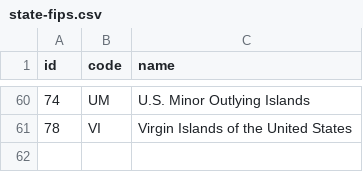
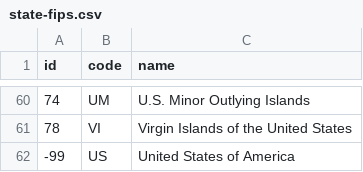
Before and after one commit to UrbanInstitute/state-economic-monitor, a CSV file: shapefile/state-fips.csv, drawn as a sheet; only a part is shown, gaps mark what is left out.

```diff
--- a/shapefile/state-fips.csv
+++ b/shapefile/state-fips.csv
@@ -61 +61,2 @@ id,code,name
 78,VI,Virgin Islands of the United States
+-99,US,United States of America
```
Also changed, not shown: 5 other files.
